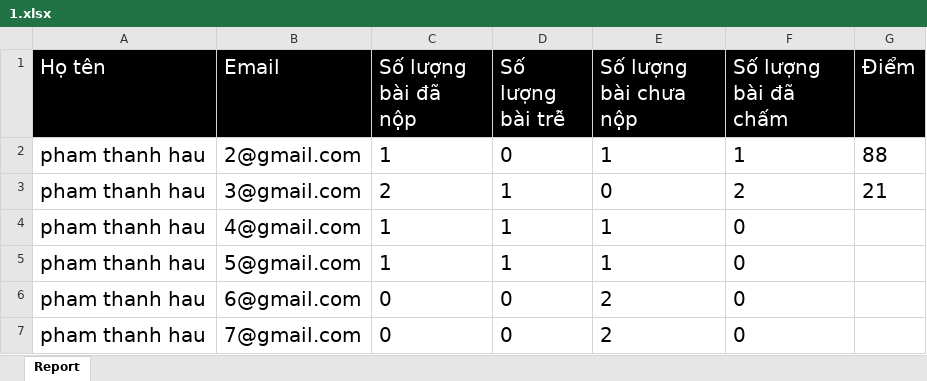
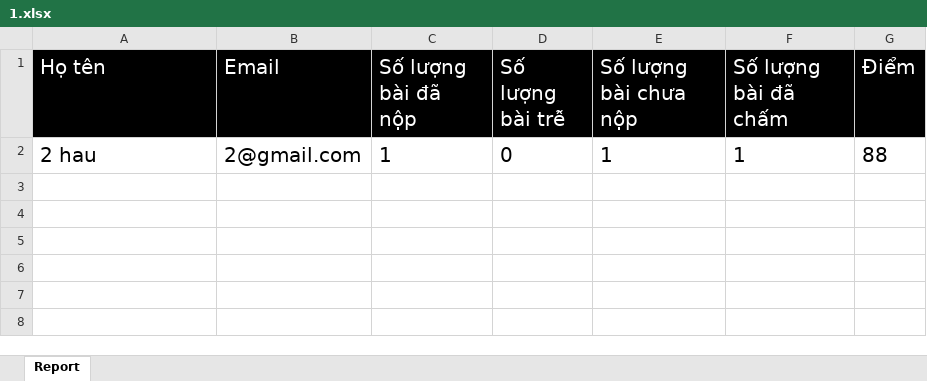
Before and after one commit to PTH-IT/DATN, an Excel workbook: Chuongtrinh/DOANTOTNGHIEP/DOANTOTNGHIEP/Content/file/1.xlsx, sheet Report, drawn as a sheet; values as stored, in another font and other column widths than the file's, no borders; the diff names each change by its address in the sheet, - before the commit and + after, or states it on an @@ line.

```diff
--- a/Chuongtrinh/DOANTOTNGHIEP/DOANTOTNGHIEP/Content/file/1.xlsx (sheet Report)
+++ b/Chuongtrinh/DOANTOTNGHIEP/DOANTOTNGHIEP/Content/file/1.xlsx (sheet Report)
-A2 (Họ tên): pham thanh hau
+A2 (Họ tên): 2 hau
-row 3: pham thanh hau | 3@gmail.com | 2 | 1 | 0 | 2 | 21
-row 4: pham thanh hau | 4@gmail.com | 1 | 1 | 1 | 0
-row 5: pham thanh hau | 5@gmail.com | 1 | 1 | 1 | 0
-row 6: pham thanh hau | 6@gmail.com | 0 | 0 | 2 | 0
-row 7: pham thanh hau | 7@gmail.com | 0 | 0 | 2 | 0
```
Also changed, not shown: 11 other files.
